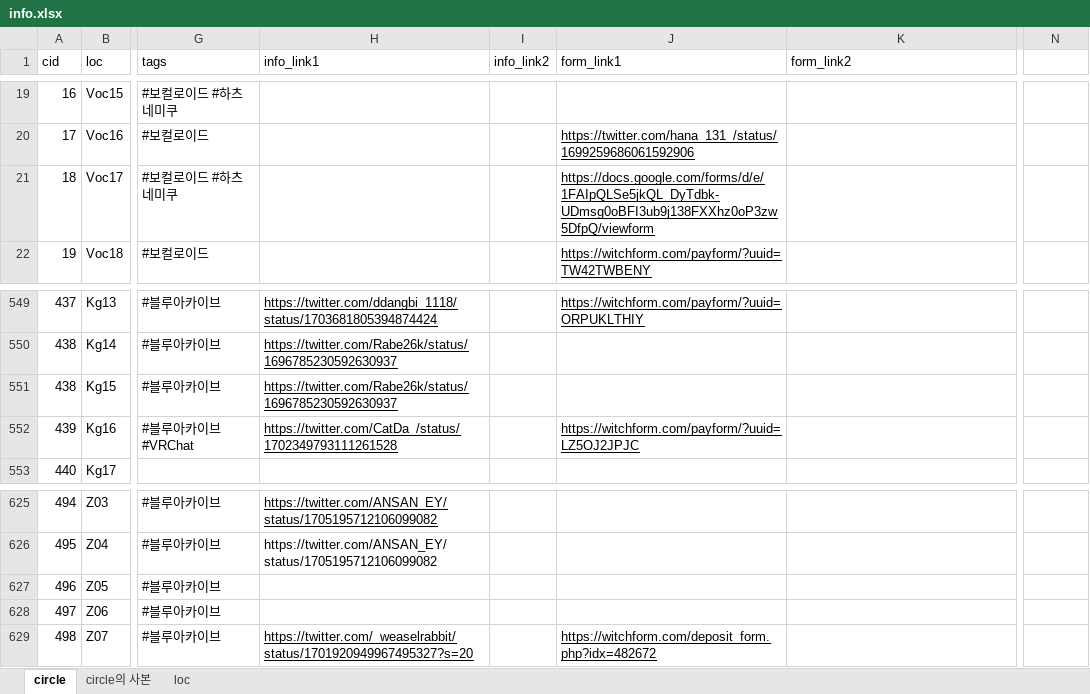
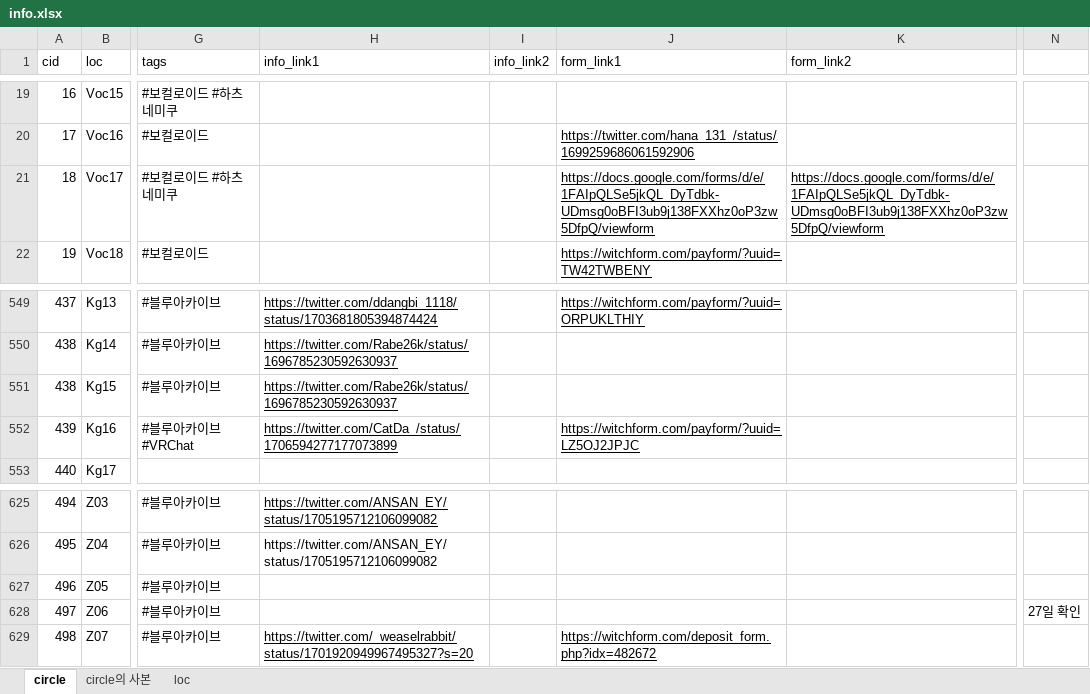
Before and after one commit to nutyworks/illustar, an Excel workbook: info.xlsx, sheet circle, drawn as a sheet; only a part is shown, gaps mark what is left out; values as stored, in another font and other column widths than the file's, no borders; charts and pictures not drawn; the diff names each change by its address in the sheet, - before the commit and + after, or states it on an @@ line.

Commit message:
Renew data as of 21:25, Sep 26

```diff
--- a/info.xlsx (sheet circle)
+++ b/info.xlsx (sheet circle)
-K21 (form_link2): (empty)
+K21 (form_link2): https://docs.google.com/forms/d/e/1FAIpQLSe5jkQL_DyTdbk-UDmsg0oBFI3ub9j138FXXhz0oP3zw5DfpQ/viewform
-H552 (info_link1): https://twitter.com/CatDa_/status/1702349793111261528
+H552 (info_link1): https://twitter.com/CatDa_/status/1706594277177073899
-N628: (empty)
+N628: 27일 확인
```
Also changed, not shown: 1 other file.
